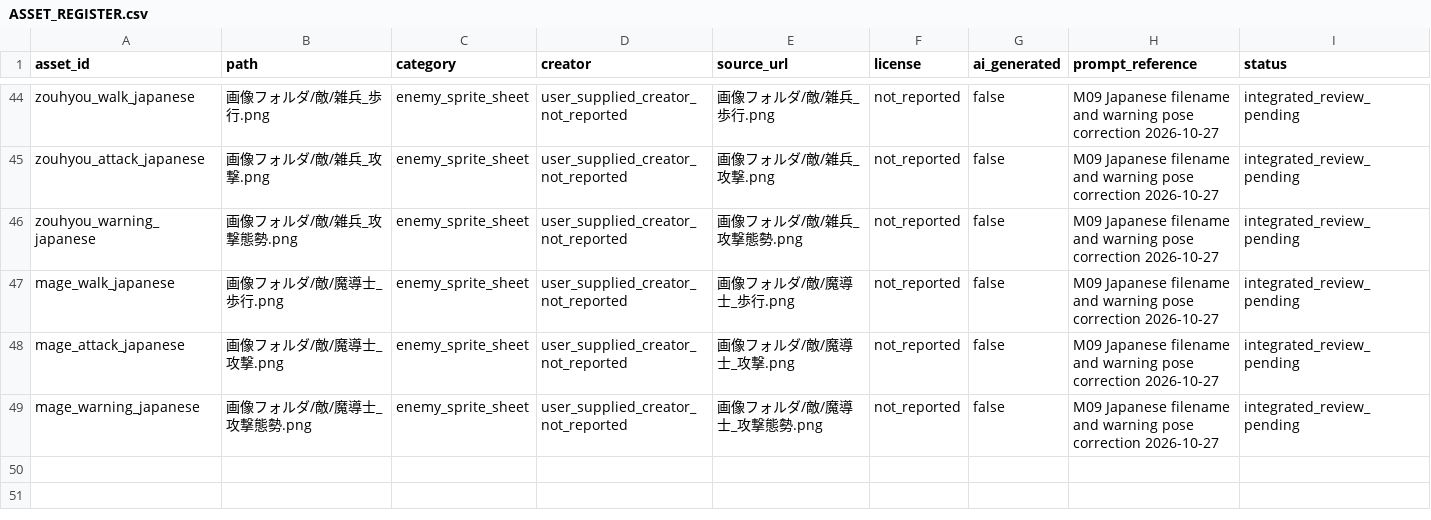
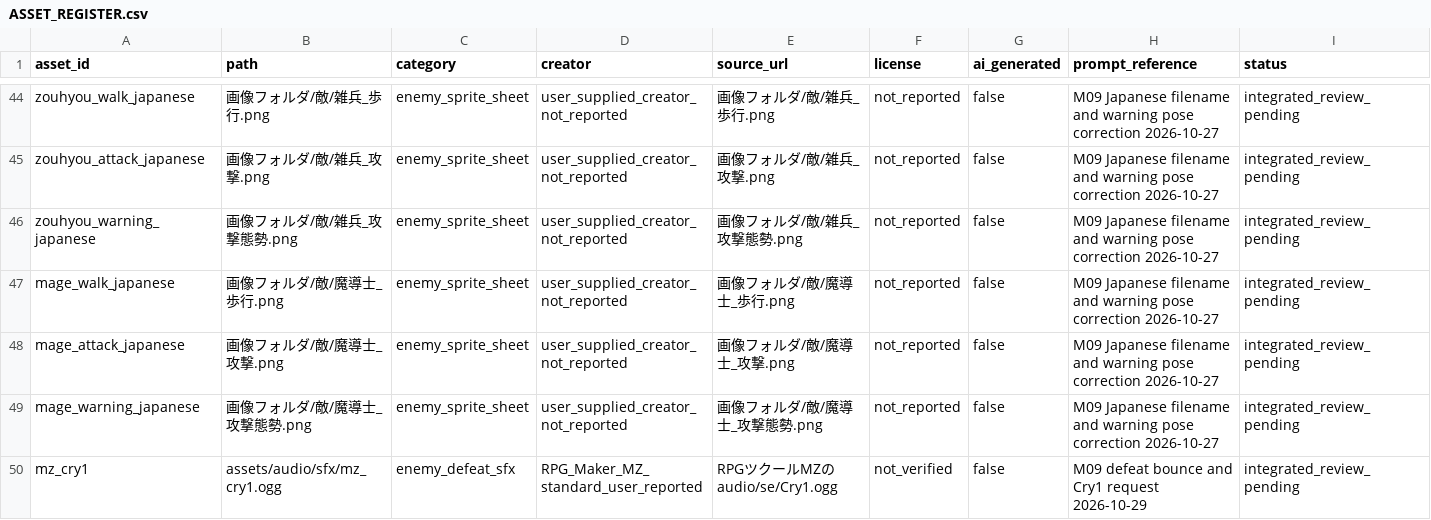
Before and after one commit to holy572782/forgotten-world, a CSV file: assets/ASSET_REGISTER.csv, drawn as a sheet; only a part is shown, gaps mark what is left out; rows hold the shown columns only; the diff names each change by its address in the sheet, - before the commit and + after, or states it on an @@ line.

```diff
--- a/assets/ASSET_REGISTER.csv
+++ b/assets/ASSET_REGISTER.csv
+row 50: mz_cry1 | assets/audio/sfx/mz_cry1.ogg | enemy_defeat_sfx | RPG_Maker_MZ_standard_user_reported | RPGツクールMZのaudio/se/Cry1.ogg | not_verified | false | M09 defeat bounce and Cry1 request 2026-10-29 | integrated_review_pending
```
Also changed, not shown: 17 other files.
